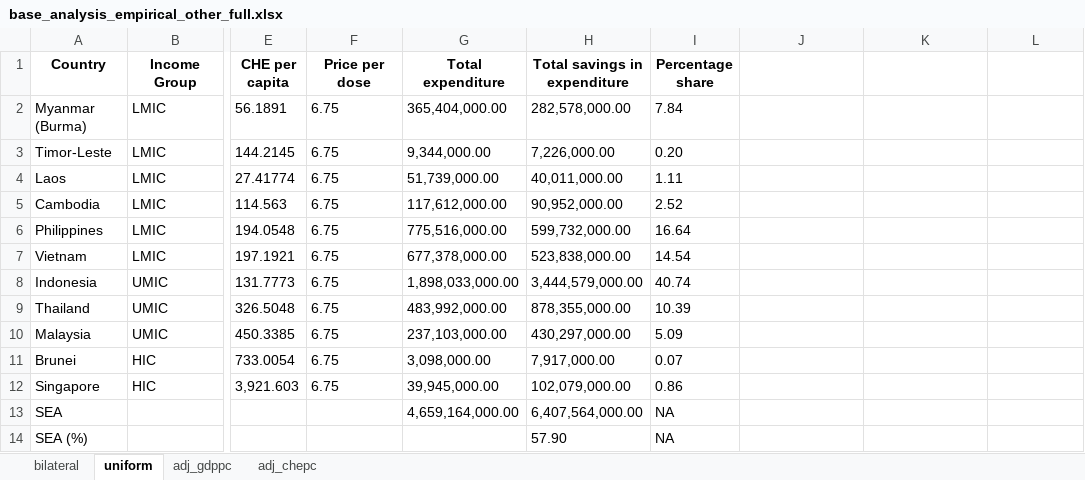
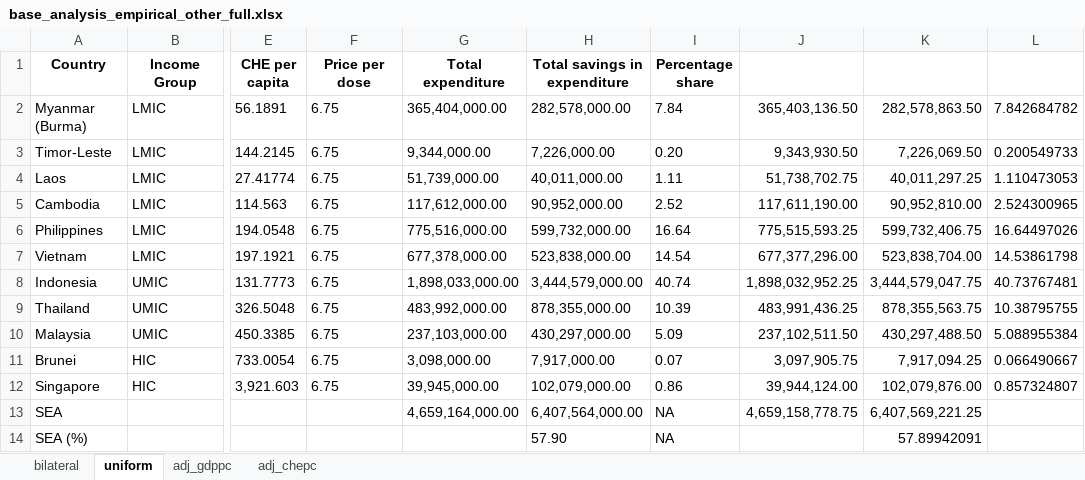
Before and after one commit to kieshaprem/vaccine_group_buy, an Excel workbook: output/final_output/base_analysis_empirical_other_full.xlsx, sheet uniform, drawn as a sheet; only a part is shown, gaps mark what is left out; values as stored, in another font and other column widths than the file's, no borders; the diff names each change by its address in the sheet, - before the commit and + after, or states it on an @@ line.

```diff
--- a/output/final_output/base_analysis_empirical_other_full.xlsx (sheet uniform)
+++ b/output/final_output/base_analysis_empirical_other_full.xlsx (sheet uniform)
-J2: (empty)
+J2: 365,403,136.50
-K2: (empty)
+K2: 282,578,863.50
-L2: (empty)
+L2: 7.842684782
-J3: (empty)
+J3: 9,343,930.50
-K3: (empty)
+K3: 7,226,069.50
-L3: (empty)
+L3: 0.200549733
-J4: (empty)
+J4: 51,738,702.75
-K4: (empty)
+K4: 40,011,297.25
-L4: (empty)
+L4: 1.110473053
-J5: (empty)
+J5: 117,611,190.00
-K5: (empty)
+K5: 90,952,810.00
-L5: (empty)
+L5: 2.524300965
-J6: (empty)
+J6: 775,515,593.25
-K6: (empty)
+K6: 599,732,406.75
-L6: (empty)
+L6: 16.64497026
-J7: (empty)
+J7: 677,377,296.00
-K7: (empty)
+K7: 523,838,704.00
-L7: (empty)
+L7: 14.53861798
-J8: (empty)
+J8: 1,898,032,952.25
-K8: (empty)
+K8: 3,444,579,047.75
-L8: (empty)
+L8: 40.73767481
-J9: (empty)
+J9: 483,991,436.25
-K9: (empty)
+K9: 878,355,563.75
-L9: (empty)
+L9: 10.38795755
-J10: (empty)
+J10: 237,102,511.50
-K10: (empty)
+K10: 430,297,488.50
-L10: (empty)
+L10: 5.088955384
-J11: (empty)
+J11: 3,097,905.75
-K11: (empty)
+K11: 7,917,094.25
-L11: (empty)
+L11: 0.066490667
-J12: (empty)
+J12: 39,944,124.00
-K12: (empty)
+K12: 102,079,876.00
-L12: (empty)
+L12: 0.857324807
-J13: (empty)
+J13: 4,659,158,778.75
-K13: (empty)
+K13: 6,407,569,221.25
-K14: (empty)
+K14: 57.89942091
```
Also changed, not shown: sheet adj_gdppc, sheet adj_chepc, sheet bilateral, output/archive/modelling_data.xlsx, output/final_output/full_others_base_alpha.xlsx, 48 other files.
